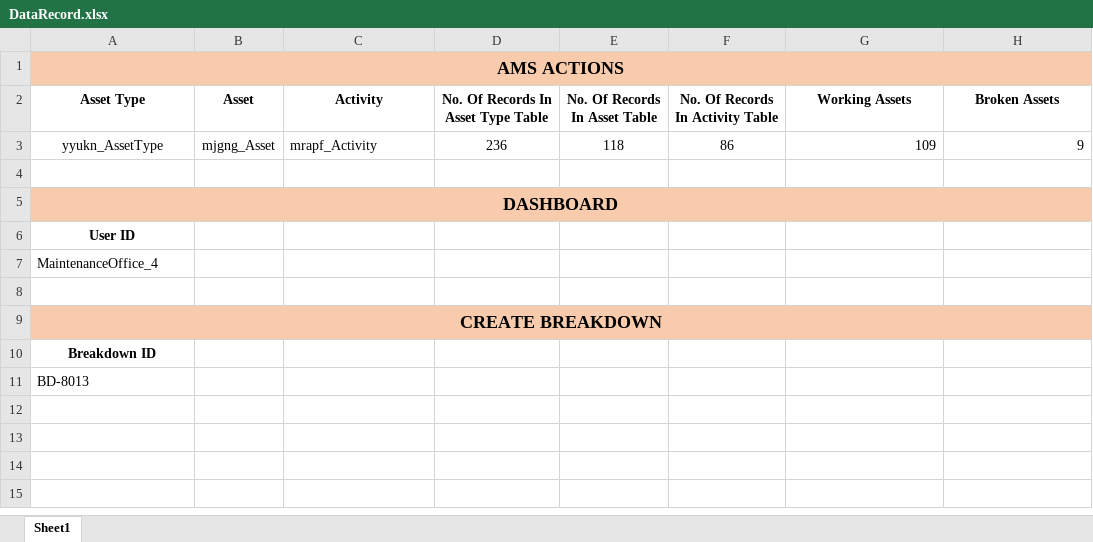
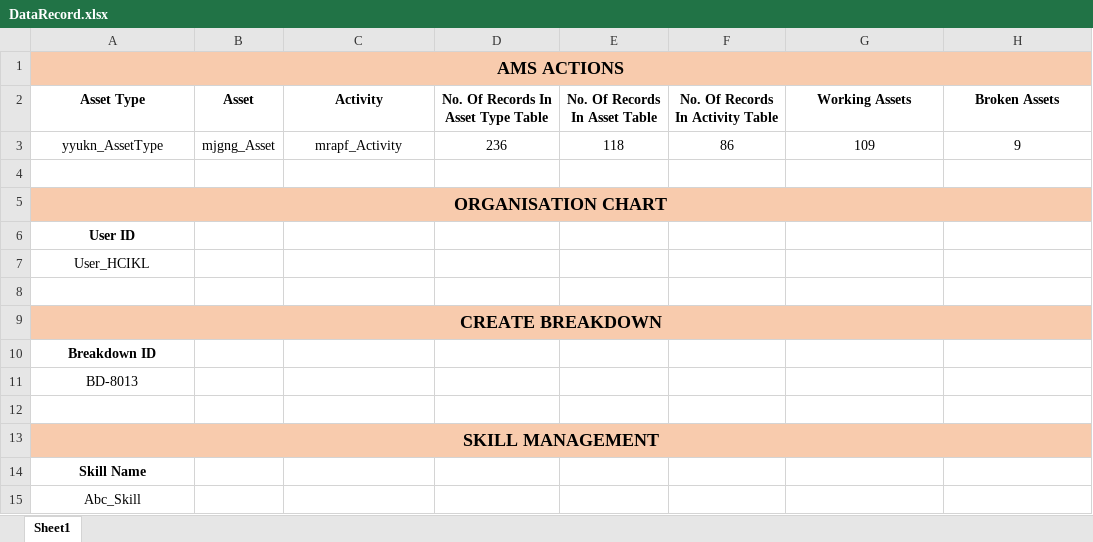
Before and after one commit to Gagan139896/AMS, an Excel workbook: AmsTest/test_AmsActions/test_AmsActionsWorking/DataRecord.xlsx, sheet Sheet1, drawn as a sheet; values as stored, in another font and other column widths than the file's, no borders; the diff names each change by its address in the sheet, - before the commit and + after, or states it on an @@ line.

```diff
--- a/AmsTest/test_AmsActions/test_AmsActionsWorking/DataRecord.xlsx (sheet Sheet1)
+++ b/AmsTest/test_AmsActions/test_AmsActionsWorking/DataRecord.xlsx (sheet Sheet1)
-C3 alignment: left
+C3 alignment: center
-G3:H3 alignment: right
+G3:H3 alignment: center
-A5 (Asset Type): DASHBOARD
+A5 (Asset Type): ORGANISATION CHART
-A7 (Asset Type): MaintenanceOffice_4
+A7 (Asset Type): User_HCIKL
-A7 alignment: left
+A7 alignment: center
-A11 alignment: left
+A11 alignment: center
+row 12: (empty)
+row 13: SKILL MANAGEMENT
+row 14: Skill Name
+row 15: Abc_Skill
```
Also changed, not shown: 6 other files.
